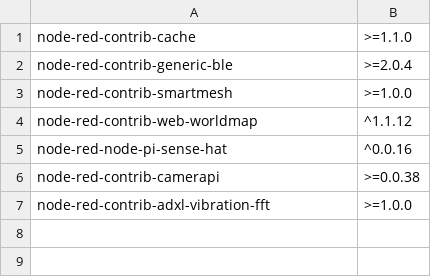
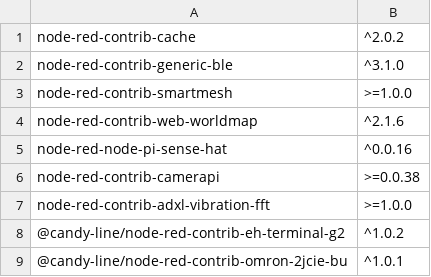
Before and after one commit to CANDY-LINE/candy-red, a CSV file: default-nodes.csv, drawn as a sheet.

```diff
--- a/default-nodes.csv
+++ b/default-nodes.csv
@@ -1,5 +1,5 @@
-node-red-contrib-cache,>=1.1.0
-node-red-contrib-generic-ble,>=2.0.4
+node-red-contrib-cache,^2.0.2
+node-red-contrib-generic-ble,^3.1.0
 node-red-contrib-smartmesh,>=1.0.0
-node-red-contrib-web-worldmap,^1.1.12
+node-red-contrib-web-worldmap,^2.1.6
 node-red-node-pi-sense-hat,^0.0.16
@@ -7 +7,3 @@ node-red-contrib-camerapi,>=0.0.38
 node-red-contrib-adxl-vibration-fft,>=1.0.0
+@candy-line/node-red-contrib-eh-terminal-g2,^1.0.2
+@candy-line/node-red-contrib-omron-2jcie-bu,^1.0.1
```
Also changed, not shown: 3 other files.
